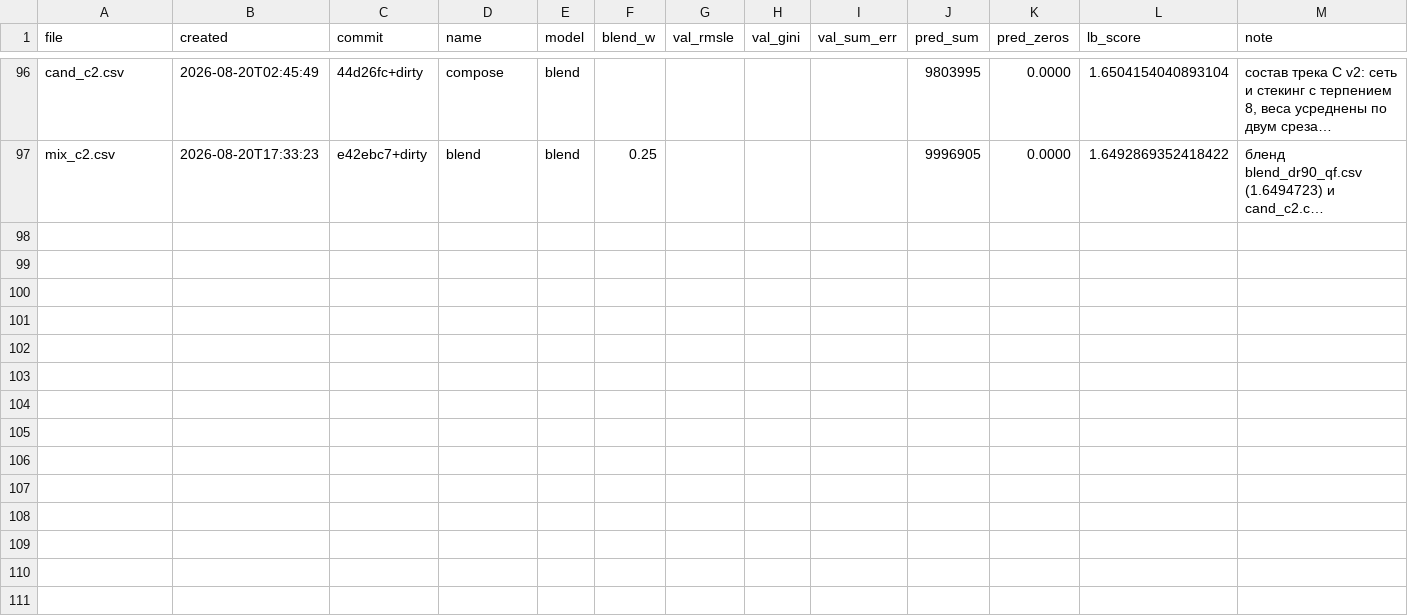
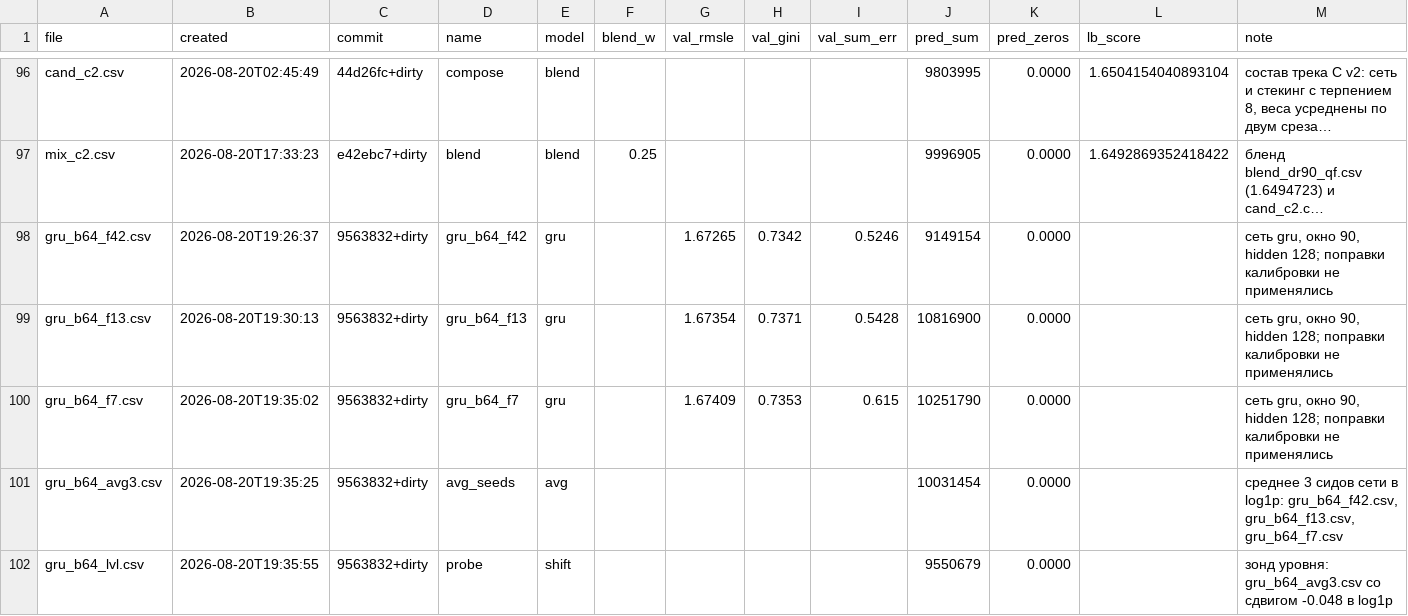
Before and after one commit to imaO0O/ozon-ml-champ, a CSV file: submissions/log.csv, drawn as a sheet; only a part is shown, gaps mark what is left out; long unchanged cells end in …; the diff names each change by its address in the sheet, - before the commit and + after, or states it on an @@ line.

Commit message:
Сеть с бинами собрана: блендом не окупается, идёт в стекинг
Три финальных прогона (сиды 42, 13, 7), усреднены в log1p -> gru_b64_avg3.csv.
Уровень выведен бесплатно: сдвиг -0.04789, выигрыш 0.00069 -> gru_b64_lvl.csv.

Расстояние до рекорда посчитано офлайн и оказалось рекордным: D = 0.00845
против 0.00712 у прежней сети и 0.00420 у cand_c2. Порог окупаемости щедрый -
партнёр платит за себя, пока его собственный public лучше 1.6518468.

И всё равно бленд не окупается. Диапазон исходов посчитан целиком, по сетке
весов и по всем правдоподобным оценкам сети: ожидание около +0.00005, вчетверо
ниже порога. Сабмита не стоит ни бленд, ни отправка самой сети ради её оценки -
знание сдвинуло бы ответ на 0.0002, а решение не поменяло бы. Ноль сабмитов
на это направление, при том что сегодня их потрачено три из пяти.

Вывод общий: непохожести самой по себе мало. Отставание входит в формулу
квадратично, расстояние линейно, поэтому сеть, отстающая от откалиброванного
бленда на 0.002, не окупается никаким расстоянием. Место сети - стекинг,
где бустинг решает поклиентно, где ей верить: на прежней сети стекинг давал
0.0026 против 0.0002 у бленда.

Запущен walk-forward OOF по шести срезам на трёх сидах (18 прогонов) - вход
для стекинга.

```diff
--- a/submissions/log.csv
+++ b/submissions/log.csv
+row 98: gru_b64_f42.csv | 2026-08-20T19:26:37 | 9563832+dirty | gru_b64_f42 | gru |  | 1.67265 | 0.7342 | 0.5246 | 9149154 | 0.0000 |  | сеть gru, окно 90, hidden 128; поправки калибровки не применялись
+row 99: gru_b64_f13.csv | 2026-08-20T19:30:13 | 9563832+dirty | gru_b64_f13 | gru |  | 1.67354 | 0.7371 | 0.5428 | 10816900 | 0.0000 |  | сеть gru, окно 90, hidden 128; поправки калибровки не применялись
+row 100: gru_b64_f7.csv | 2026-08-20T19:35:02 | 9563832+dirty | gru_b64_f7 | gru |  | 1.67409 | 0.7353 | 0.615 | 10251790 | 0.0000 |  | сеть gru, окно 90, hidden 128; поправки калибровки не применялись
+row 101: gru_b64_avg3.csv | 2026-08-20T19:35:25 | 9563832+dirty | avg_seeds | avg |  |  |  |  | 10031454 | 0.0000 |  | среднее 3 сидов сети в log1p: gru_b64_f42.csv, gru_b64_f13.csv, gru_b64_f7.csv
+row 102: gru_b64_lvl.csv | 2026-08-20T19:35:55 | 9563832+dirty | probe | shift |  |  |  |  | 9550679 | 0.0000 |  | зонд уровня: gru_b64_avg3.csv со сдвигом -0.048 в log1p
```
Also changed, not shown: models/experiments.csv, 1 other file.
